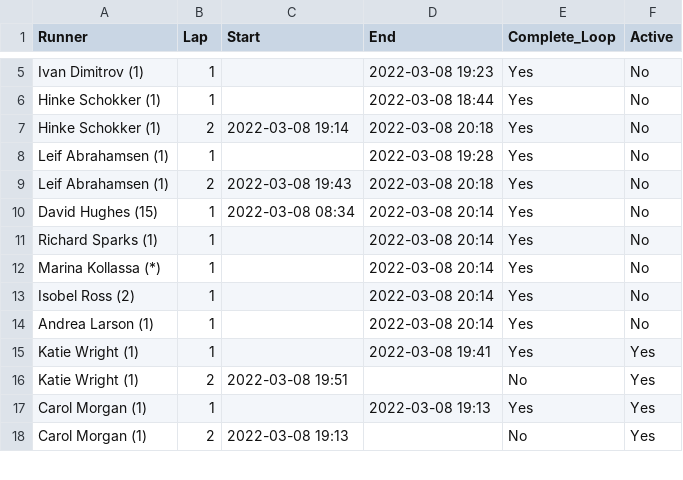
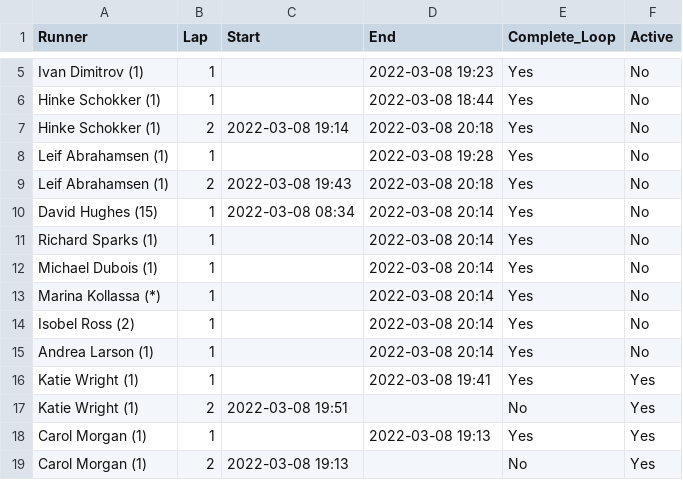
Before and after one commit to johnsug/barkley_plots, a CSV file: 2022_results.csv, drawn as a sheet; only a part is shown, gaps mark what is left out.

Commit message:
Update 2022_results.csv

```diff
--- a/2022_results.csv
+++ b/2022_results.csv
@@ -11,2 +11,3 @@ David Hughes (15),1,2022-03-08 08:34,2022-03-08 20:14,Yes,No
 Richard Sparks (1),1,,2022-03-08 20:14,Yes,No
+Michael Dubois (1),1,,2022-03-08 20:14,Yes,No
 Marina Kollassa (*),1,,2022-03-08 20:14,Yes,No
```
